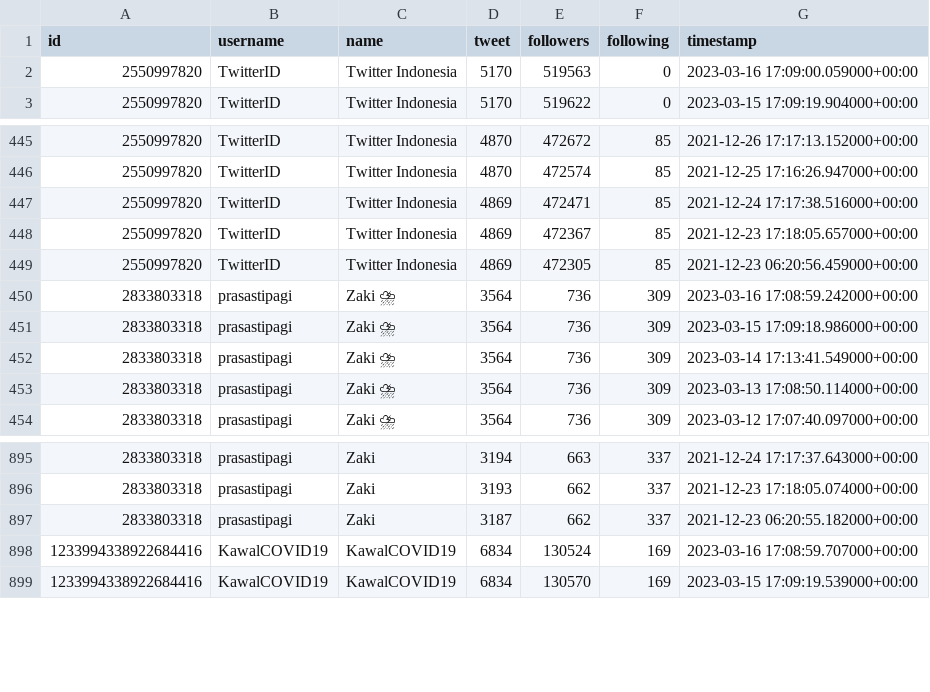
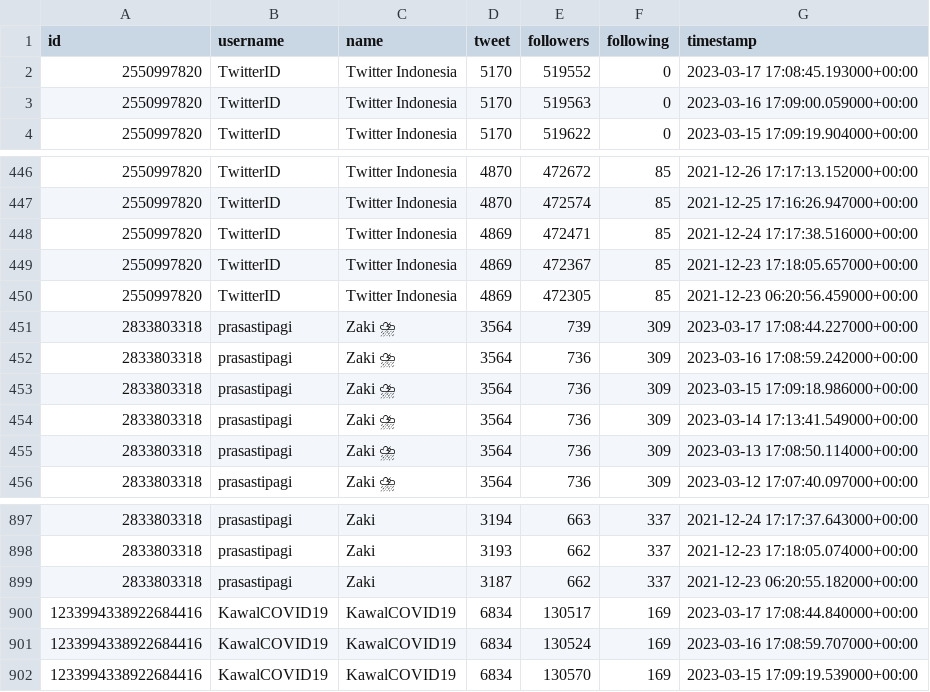
Before and after one commit to zakiego/twitter-stats-history, a CSV file: user.csv, drawn as a sheet; only a part is shown, gaps mark what is left out; the diff names each change by its address in the sheet, - before the commit and + after, or states it on an @@ line.

Commit message:
Update Fri Mar 17 17:08:45 UTC 2023

```diff
--- a/user.csv
+++ b/user.csv
+row 2: 2550997820 | TwitterID | Twitter Indonesia | 5170 | 519552 | 0 | 2023-03-17 17:08:45.193000+00:00
+row 451: 2833803318 | prasastipagi | Zaki ⛈ | 3564 | 739 | 309 | 2023-03-17 17:08:44.227000+00:00
+row 900: 1233994338922684416 | KawalCOVID19 | KawalCOVID19 | 6834 | 130517 | 169 | 2023-03-17 17:08:44.840000+00:00
```
